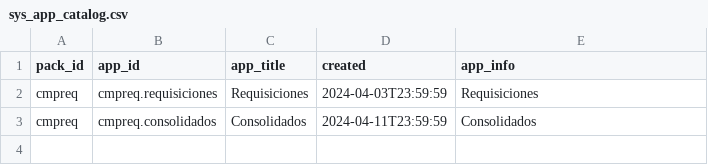
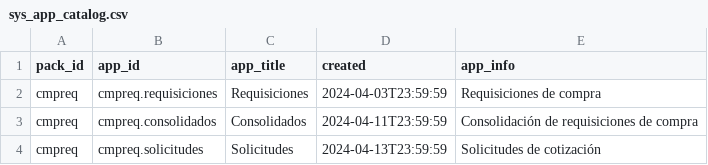
Before and after one commit to Induxsoft/cmpreq, a CSV file: src/cmpreq/_install/app_info/sys_app_catalog.csv, drawn as a sheet.

Commit message:
Data Element Types (DTE)

```diff
--- a/src/cmpreq/_install/app_info/sys_app_catalog.csv
+++ b/src/cmpreq/_install/app_info/sys_app_catalog.csv
@@ -1,3 +1,4 @@
 "pack_id","app_id","app_title","created","app_info"
-"cmpreq","cmpreq.requisiciones","Requisiciones","2024-04-03T23:59:59","Requisiciones"
-"cmpreq","cmpreq.consolidados","Consolidados","2024-04-11T23:59:59","Consolidados"
+"cmpreq","cmpreq.requisiciones","Requisiciones","2024-04-03T23:59:59","Requisiciones de compra"
+"cmpreq","cmpreq.consolidados","Consolidados","2024-04-11T23:59:59","Consolidación de requisiciones de compra"
+"cmpreq","cmpreq.solicitudes","Solicitudes","2024-04-13T23:59:59","Solicitudes de cotización"
```
Also changed, not shown: 5 other files.
